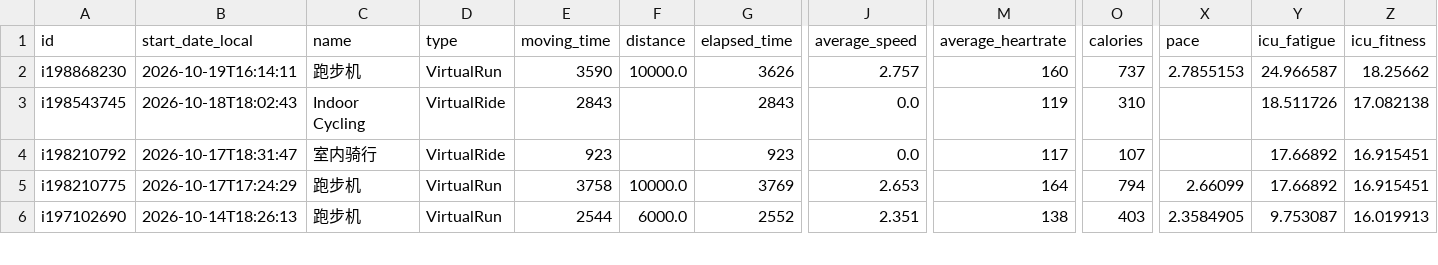
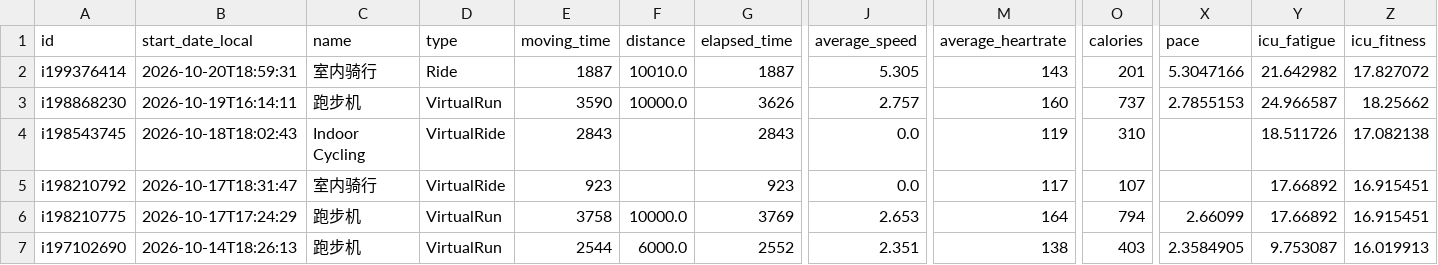
Before and after one commit to Trojon99/intervals-daily-coach, a CSV file: data/latest/activities.csv, drawn as a sheet; only a part is shown, gaps mark what is left out; rows hold the shown columns only; the diff names each change by its address in the sheet, - before the commit and + after, or states it on an @@ line.

```diff
--- a/data/latest/activities.csv
+++ b/data/latest/activities.csv
+row 2: i199376414 | 2026-10-20T18:59:31 | 室内骑行 | Ride | 1887 | 10010.0 | 1887 | 5.305 | 143 | 201 | 5.3047166 | 21.642982 | 17.827072
```
Also changed, not shown: data/latest/wellness.csv, 11 other files.
